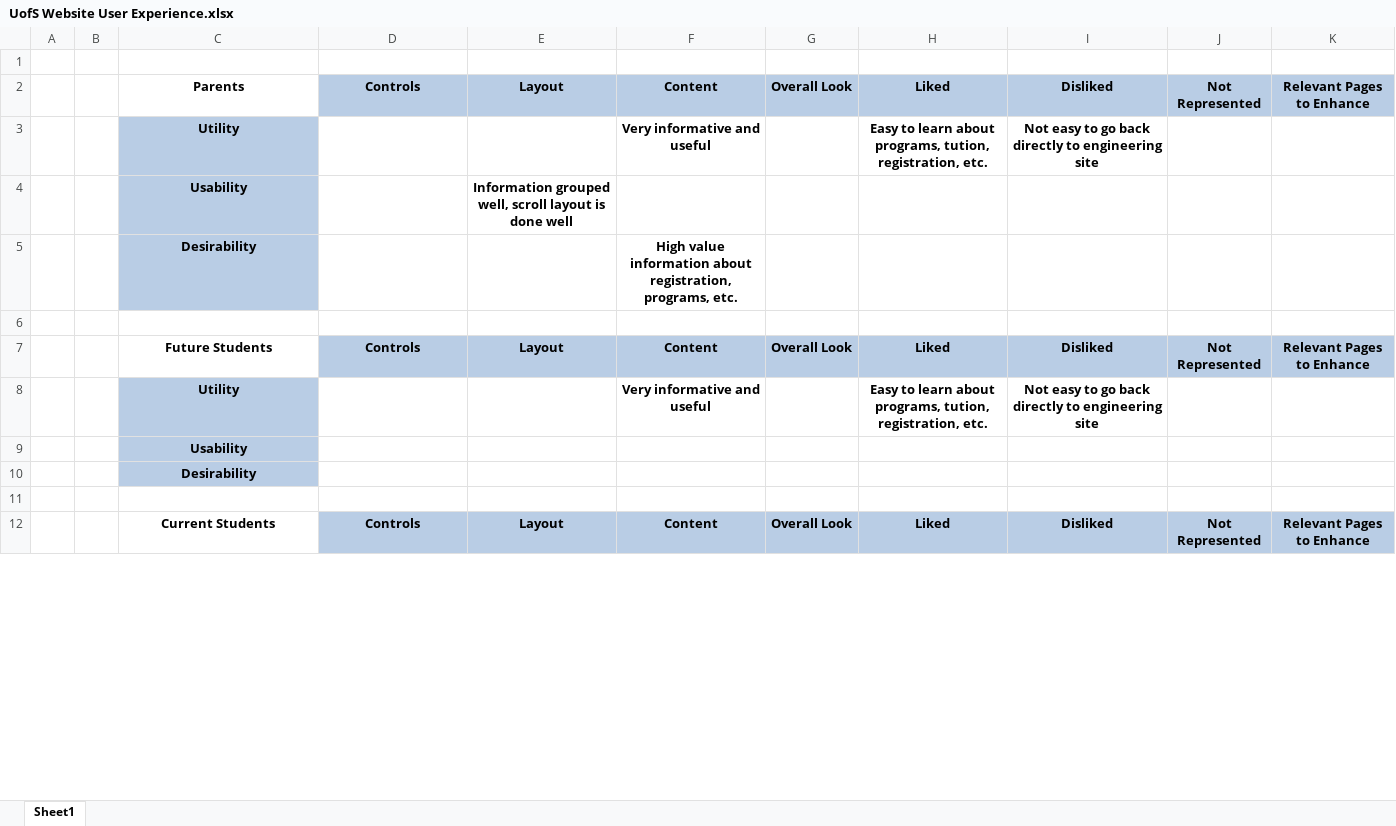
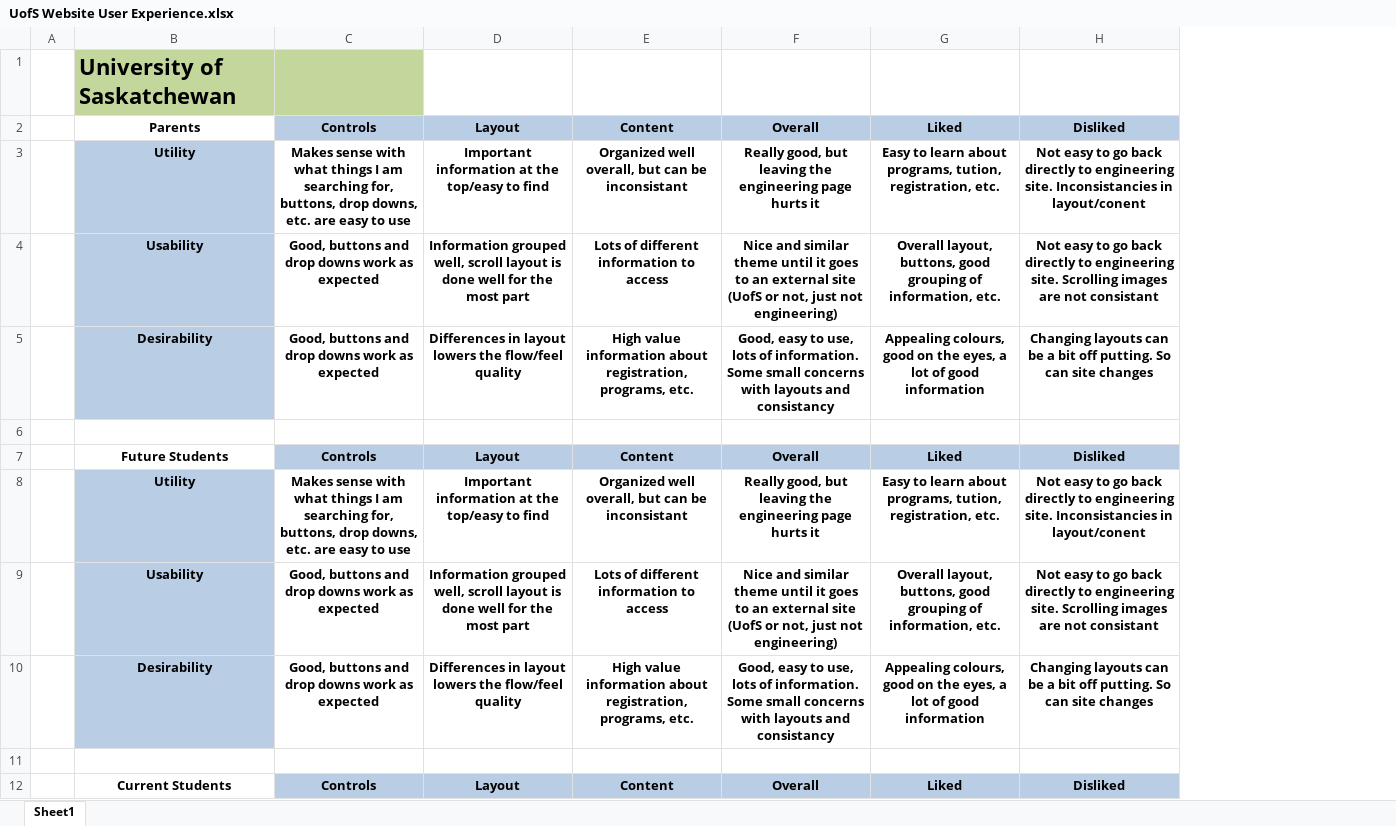
Before and after one commit to EvanGeissler/ENSE-471-UI-Project-CodeBreakers, an Excel workbook: Documentation/Lab 1.1 Prep & Analysis/UofS Website User Experience.xlsx, sheet Sheet1, drawn as a sheet; only a part is shown; values as stored, in another font and other column widths than the file's, no borders; removed rows and columns are numbered as before the commit, all else as after; the diff covers the shown part only; the diff names each change by its address in the sheet, - before the commit and + after, or states it on an @@ line.

Commit message:
Lab 1.1 Documentation
Finished UofS UX document

```diff
--- a/Documentation/Lab 1.1 Prep & Analysis/UofS Website User Experience.xlsx (sheet Sheet1)
+++ b/Documentation/Lab 1.1 Prep & Analysis/UofS Website User Experience.xlsx (sheet Sheet1)
-column B, empty
-column G, row 2: Overall Look; row 7: Overall Look; row 12: Overall Look
+column F, row 2: Overall; row 7: Overall; row 12: Overall
-column J, row 2: Not Represented; row 7: Not Represented; row 12: Not Represented
-column K, row 2: Relevant Pages to Enhance; row 7: Relevant Pages to Enhance; row 12: Relevant Pages to Enhance
-B1: (empty)
+B1: University of Saskatchewan
-B1:C1 fill: none
+B1:C1 fill: #C3D69B
-row 3:  |  | Utility |  |  | Very informative and useful |  | Easy to learn about programs, tution, registration, etc. | Not easy to go back directly to engineering site
-row 4:  |  | Usability |  | Information grouped well, scroll layout is done well
-row 5:  |  | Desirability |  |  | High value information about registration, programs, etc.
+row 3:  | Utility | Makes sense with what things I am searching for, buttons, drop downs, etc. are easy to use | Important information at the top/easy to find | Organized well overall, but can be inconsistant | Really good, but leaving the engineering page hurts it | Easy to learn about programs, tution, registration, etc. | Not easy to go back directly to engineering site. Inconsistancies in layout/conent
+row 4:  | Usability | Good, buttons and drop downs work as expected | Information grouped well, scroll layout is done well for the most part | Lots of different information to access | Nice and similar theme until it goes to an external site (UofS or not, just not engineering) | Overall layout, buttons, good grouping of information, etc. | Not easy to go back directly to engineering site. Scrolling images are not consistant
+row 5:  | Desirability | Good, buttons and drop downs work as expected | Differences in layout lowers the flow/feel quality | High value information about registration, programs, etc. | Good, easy to use, lots of information. Some small concerns with layouts and consistancy | Appealing colours, good on the eyes, a lot of good information | Changing layouts can be a bit off putting. So can site changes
-row 8:  |  | Utility |  |  | Very informative and useful |  | Easy to learn about programs, tution, registration, etc. | Not easy to go back directly to engineering site
-row 9:  |  | Usability
-row 10:  |  | Desirability
+row 8:  | Utility | Makes sense with what things I am searching for, buttons, drop downs, etc. are easy to use | Important information at the top/easy to find | Organized well overall, but can be inconsistant | Really good, but leaving the engineering page hurts it | Easy to learn about programs, tution, registration, etc. | Not easy to go back directly to engineering site. Inconsistancies in layout/conent
+row 9:  | Usability | Good, buttons and drop downs work as expected | Information grouped well, scroll layout is done well for the most part | Lots of different information to access | Nice and similar theme until it goes to an external site (UofS or not, just not engineering) | Overall layout, buttons, good grouping of information, etc. | Not easy to go back directly to engineering site. Scrolling images are not consistant
+row 10:  | Desirability | Good, buttons and drop downs work as expected | Differences in layout lowers the flow/feel quality | High value information about registration, programs, etc. | Good, easy to use, lots of information. Some small concerns with layouts and consistancy | Appealing colours, good on the eyes, a lot of good information | Changing layouts can be a bit off putting. So can site changes
```
Also changed, not shown: 5 added rows, 10 removed rows, 7 edited cells and cell formats elsewhere in this sheet, 1 other file.
